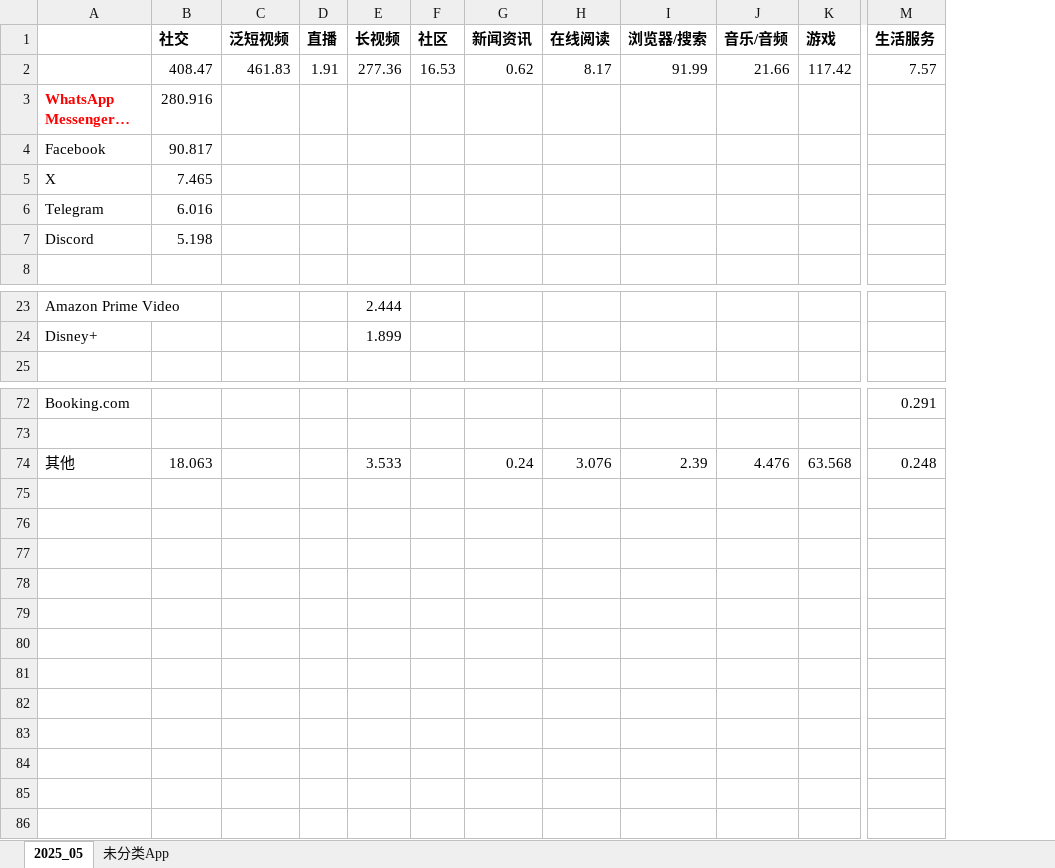
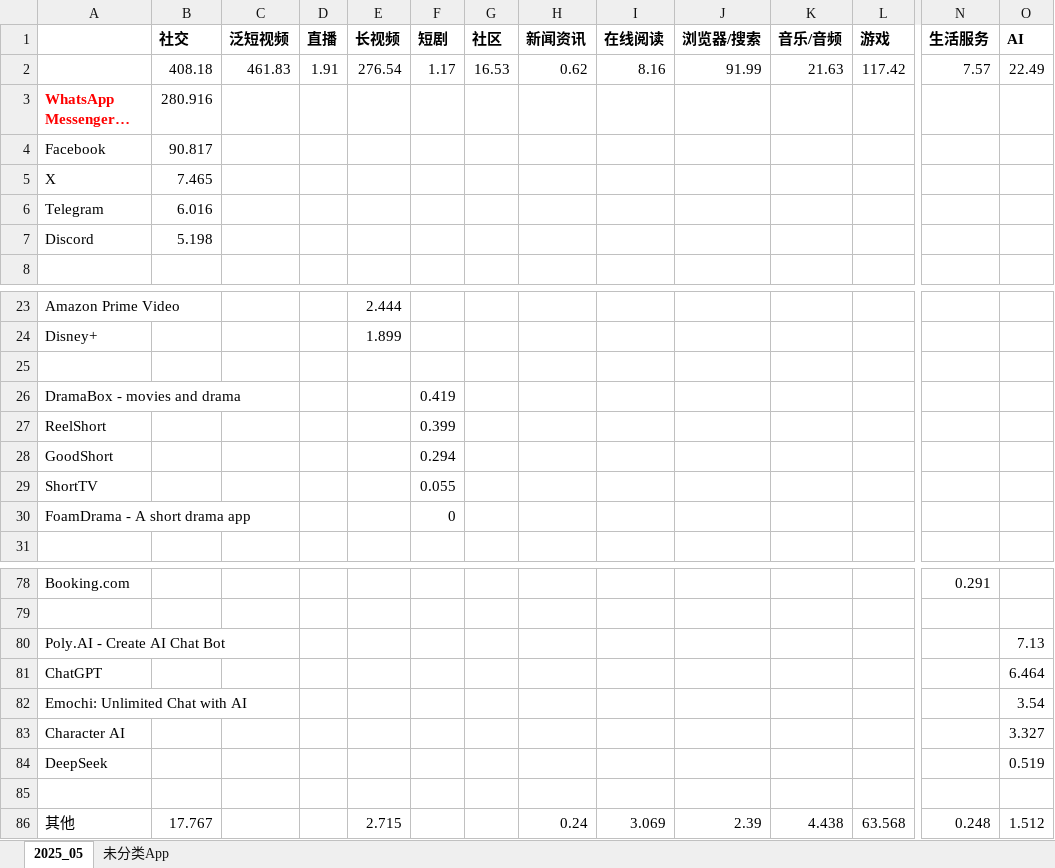
Before and after one commit to huangxindi2002-cmyk/data-auto, an Excel workbook: docs/data/巴西数据底稿_2025-05.xlsx, sheet 2025_05, drawn as a sheet; only a part is shown, gaps mark what is left out; long unchanged cells end in …; values as stored, in another font and other column widths than the file's, no borders; addresses are those after the commit; rows hold the shown columns only; the diff names each change by its address in the sheet, - before the commit and + after, or states it on an @@ line.

```diff
--- a/docs/data/巴西数据底稿_2025-05.xlsx (sheet 2025_05)
+++ b/docs/data/巴西数据底稿_2025-05.xlsx (sheet 2025_05)
+column F (短剧), row 2: 1.17
+column O (AI), row 2: 22.49; row 86: 1.512
-B2 (社交): 408.47
+B2 (社交): 408.18
-E2 (长视频): 277.36
+E2 (长视频): 276.54
-I2 (在线阅读): 8.17
+I2 (在线阅读): 8.16
-K2 (音乐/音频): 21.66
+K2 (音乐/音频): 21.63
+row 25: (empty)
+row 26: DramaBox - movies and drama |  |  |  |  | 0.419
+row 27: ReelShort |  |  |  |  | 0.399
+row 28: GoodShort |  |  |  |  | 0.294
+row 29: ShortTV |  |  |  |  | 0.055
+row 30: FoamDrama - A short drama app |  |  |  |  | 0
+row 80: Poly.AI - Create AI Chat Bot |  |  |  |  |  |  |  |  |  |  |  |  | 7.13
+row 81: ChatGPT |  |  |  |  |  |  |  |  |  |  |  |  | 6.464
+row 82: Emochi: Unlimited Chat with AI |  |  |  |  |  |  |  |  |  |  |  |  | 3.54
+row 83: Character AI |  |  |  |  |  |  |  |  |  |  |  |  | 3.327
+row 84: DeepSeek |  |  |  |  |  |  |  |  |  |  |  |  | 0.519
+row 85: (empty)
-B86 (社交): 18.063
+B86 (社交): 17.767
-E86 (长视频): 3.533
+E86 (长视频): 2.715
-I86 (在线阅读): 3.076
+I86 (在线阅读): 3.069
-K86 (音乐/音频): 4.476
+K86 (音乐/音频): 4.438
```
Also changed, not shown: sheet 未分类App, 1 other file.
